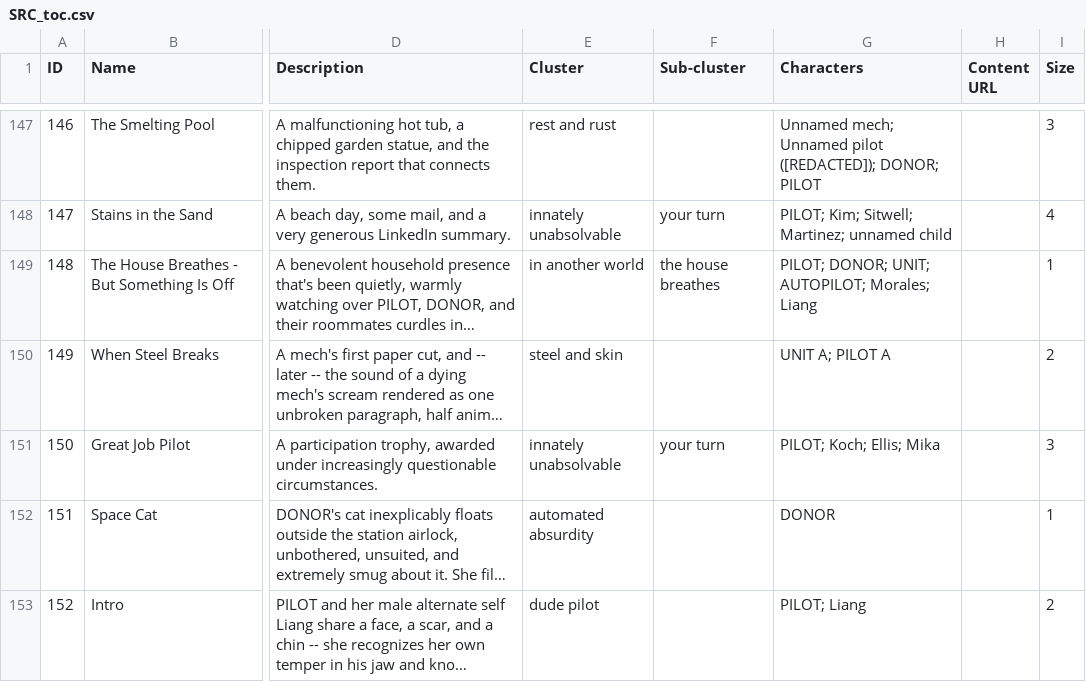
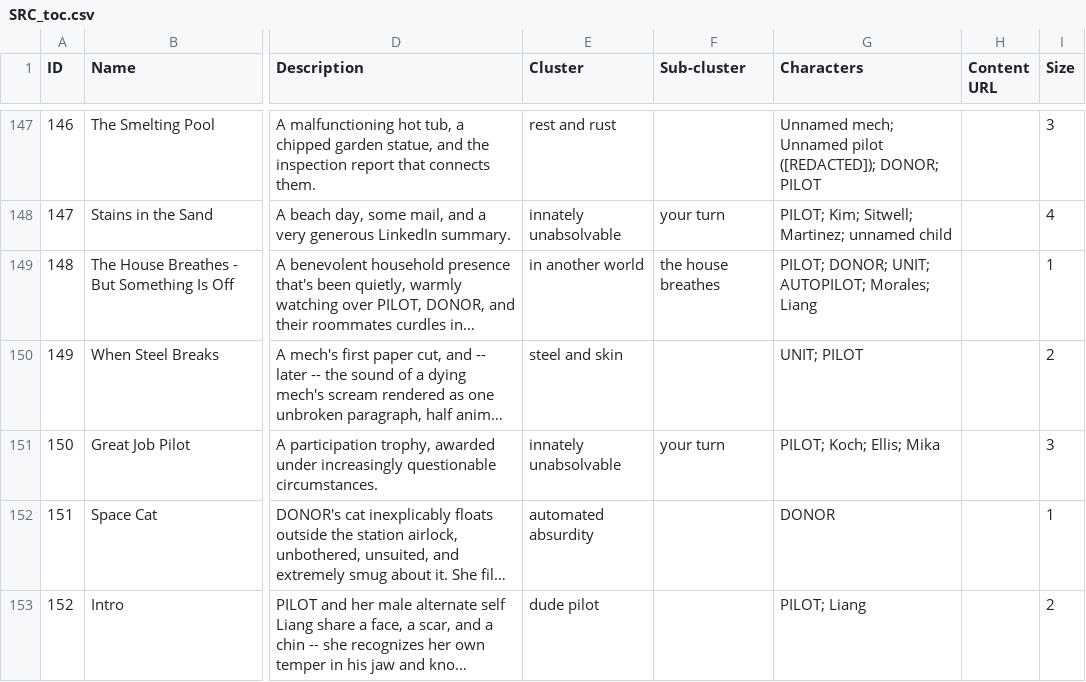
Before and after one commit to ProgrammingInPoppyFields/poppyverse-interactive-map, a CSV file: SRC_toc.csv, drawn as a sheet; only a part is shown, gaps mark what is left out; long unchanged cells end in …; the diff covers the shown part only; the diff names each change by its address in the sheet, - before the commit and + after, or states it on an @@ line.

```diff
--- a/SRC_toc.csv
+++ b/SRC_toc.csv
-G150 (Characters): UNIT A; PILOT A
+G150 (Characters): UNIT; PILOT
```
Also changed, not shown: 37 edited cells elsewhere in this file, 2 other files.
